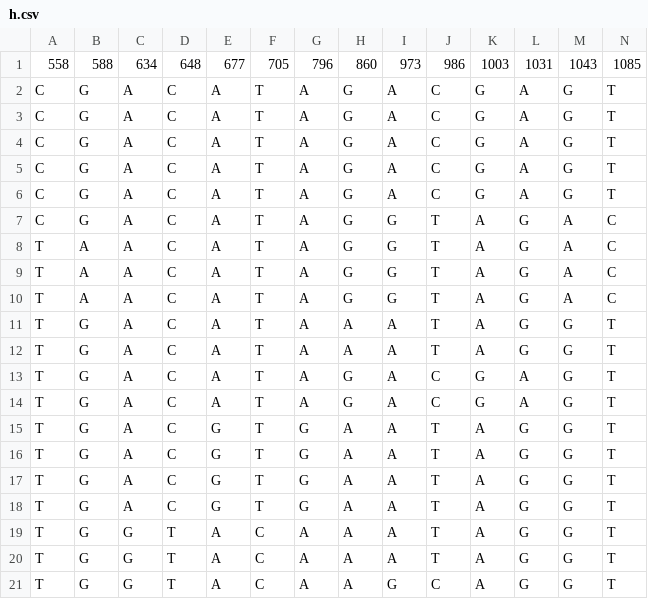
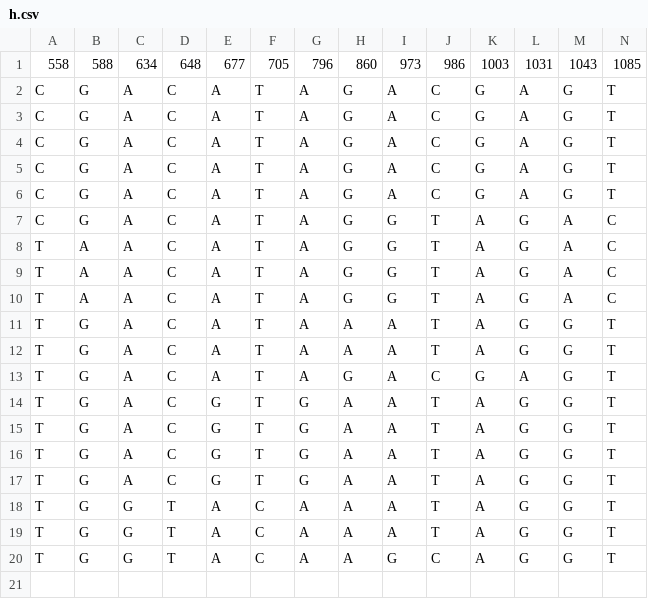
Before and after one commit to SLeviyang/RegressHaplo, a CSV file: example/output/h.csv, drawn as a sheet; only a part is shown; rows hold the shown columns only; the diff names each change by its address in the sheet, - before the commit and + after, or states it on an @@ line.

```diff
--- a/example/output/h.csv
+++ b/example/output/h.csv
-row 14: T | G | A | C | A | T | A | G | A | C | G | A | G | T
```
Also changed, not shown: example/output/P.csv, example/output/final_haplo.csv, 6 other files.
